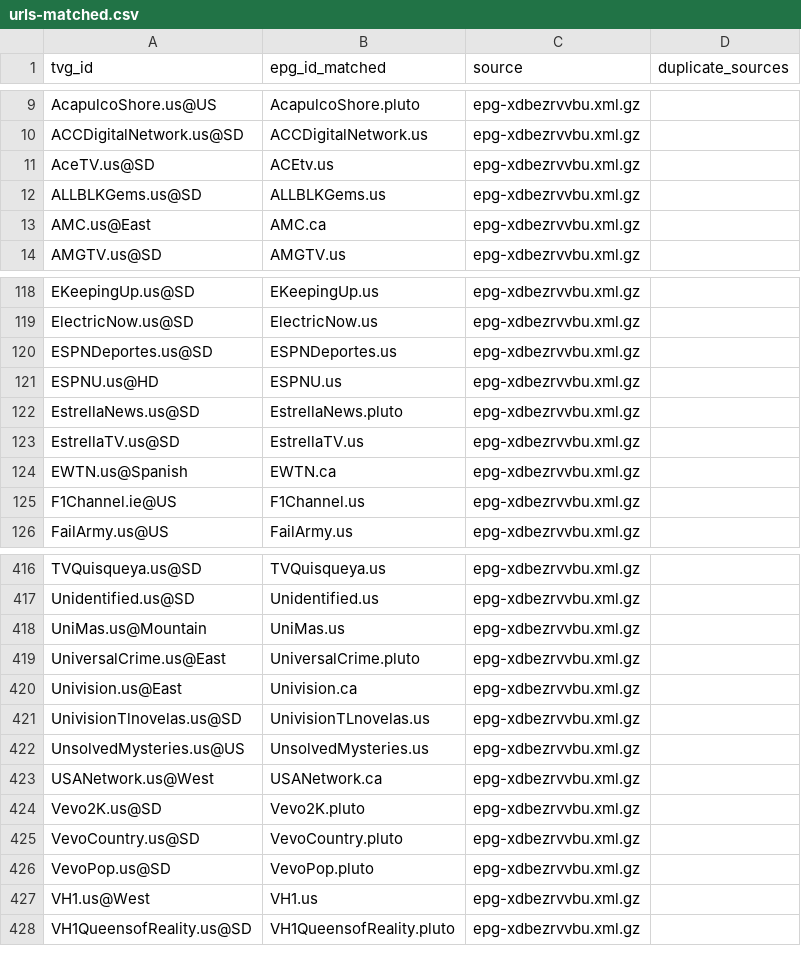
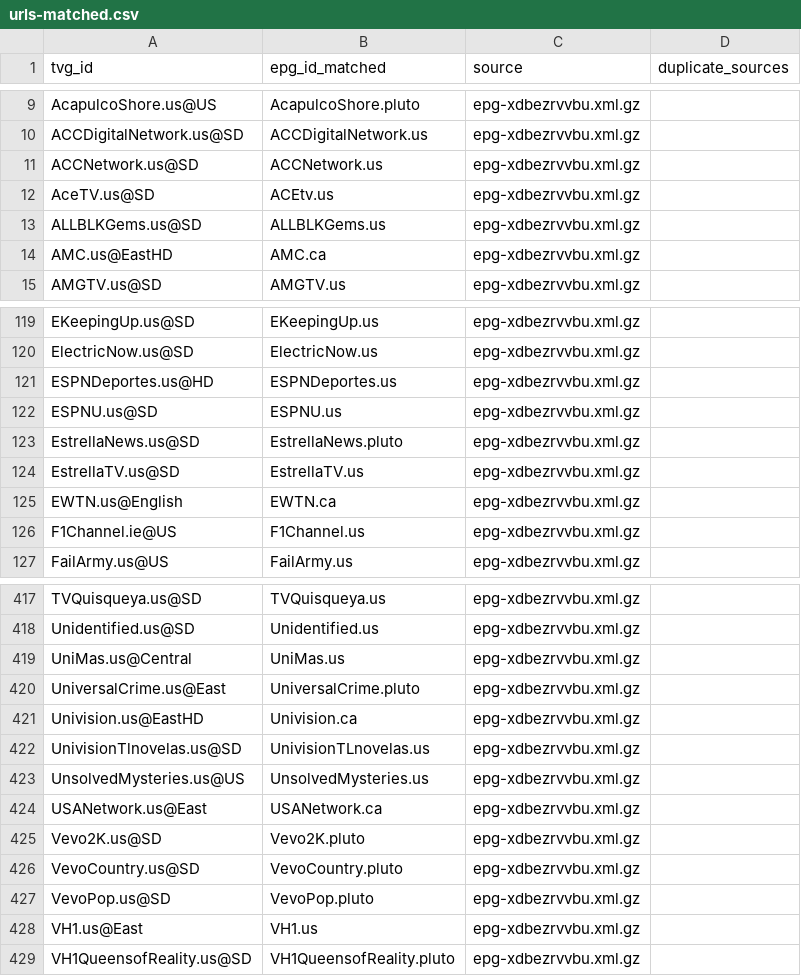
Before and after one commit to umarjamilpc/EPG-LIST-GEN, a CSV file: epgs/US/reports/urls-matched.csv, drawn as a sheet; only a part is shown, gaps mark what is left out; the diff covers the shown part only.

```diff
--- a/epgs/US/reports/urls-matched.csv
+++ b/epgs/US/reports/urls-matched.csv
@@ -10,5 +10,6 @@ AcapulcoShore.us@US,AcapulcoShore.pluto,epg-xdbezrvvbu.xml.gz,
 ACCDigitalNetwork.us@SD,ACCDigitalNetwork.us,epg-xdbezrvvbu.xml.gz,
+ACCNetwork.us@SD,ACCNetwork.us,epg-xdbezrvvbu.xml.gz,
 AceTV.us@SD,ACEtv.us,epg-xdbezrvvbu.xml.gz,
 ALLBLKGems.us@SD,ALLBLKGems.us,epg-xdbezrvvbu.xml.gz,
-AMC.us@East,AMC.ca,epg-xdbezrvvbu.xml.gz,
+AMC.us@EastHD,AMC.ca,epg-xdbezrvvbu.xml.gz,
 AMGTV.us@SD,AMGTV.us,epg-xdbezrvvbu.xml.gz,
@@ -119,7 +120,7 @@ EKeepingUp.us@SD,EKeepingUp.us,epg-xdbezrvvbu.xml.gz,
 ElectricNow.us@SD,ElectricNow.us,epg-xdbezrvvbu.xml.gz,
-ESPNDeportes.us@SD,ESPNDeportes.us,epg-xdbezrvvbu.xml.gz,
-ESPNU.us@HD,ESPNU.us,epg-xdbezrvvbu.xml.gz,
+ESPNDeportes.us@HD,ESPNDeportes.us,epg-xdbezrvvbu.xml.gz,
+ESPNU.us@SD,ESPNU.us,epg-xdbezrvvbu.xml.gz,
 EstrellaNews.us@SD,EstrellaNews.pluto,epg-xdbezrvvbu.xml.gz,
 EstrellaTV.us@SD,EstrellaTV.us,epg-xdbezrvvbu.xml.gz,
-EWTN.us@Spanish,EWTN.ca,epg-xdbezrvvbu.xml.gz,
+EWTN.us@English,EWTN.ca,epg-xdbezrvvbu.xml.gz,
 F1Channel.ie@US,F1Channel.us,epg-xdbezrvvbu.xml.gz,
@@ -417,8 +418,8 @@ TVQuisqueya.us@SD,TVQuisqueya.us,epg-xdbezrvvbu.xml.gz,
 Unidentified.us@SD,Unidentified.us,epg-xdbezrvvbu.xml.gz,
-UniMas.us@Mountain,UniMas.us,epg-xdbezrvvbu.xml.gz,
+UniMas.us@Central,UniMas.us,epg-xdbezrvvbu.xml.gz,
 UniversalCrime.us@East,UniversalCrime.pluto,epg-xdbezrvvbu.xml.gz,
-Univision.us@East,Univision.ca,epg-xdbezrvvbu.xml.gz,
+Univision.us@EastHD,Univision.ca,epg-xdbezrvvbu.xml.gz,
 UnivisionTlnovelas.us@SD,UnivisionTLnovelas.us,epg-xdbezrvvbu.xml.gz,
 UnsolvedMysteries.us@US,UnsolvedMysteries.us,epg-xdbezrvvbu.xml.gz,
-USANetwork.us@West,USANetwork.ca,epg-xdbezrvvbu.xml.gz,
+USANetwork.us@East,USANetwork.ca,epg-xdbezrvvbu.xml.gz,
 Vevo2K.us@SD,Vevo2K.pluto,epg-xdbezrvvbu.xml.gz,
@@ -426,3 +427,3 @@ VevoCountry.us@SD,VevoCountry.pluto,epg-xdbezrvvbu.xml.gz,
 VevoPop.us@SD,VevoPop.pluto,epg-xdbezrvvbu.xml.gz,
-VH1.us@West,VH1.us,epg-xdbezrvvbu.xml.gz,
+VH1.us@East,VH1.us,epg-xdbezrvvbu.xml.gz,
 VH1QueensofReality.us@SD,VH1QueensofReality.pluto,epg-xdbezrvvbu.xml.gz,
```
Also changed, not shown: 3 edited cells elsewhere in this file, epgs/US/reports/grabber-matched.csv, epgs/US/reports/merge-matched.csv, 12 other files.
